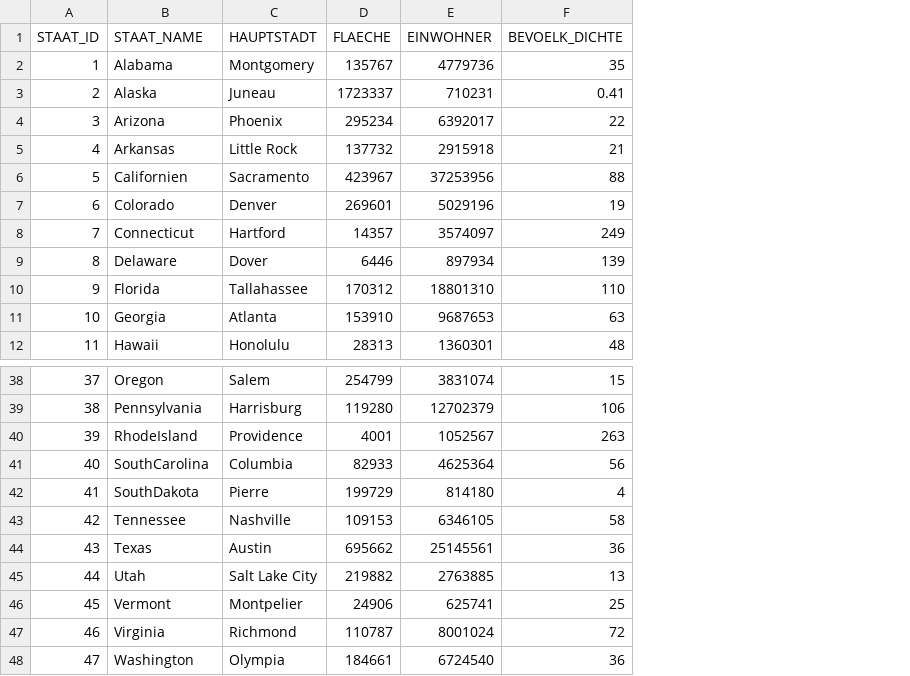
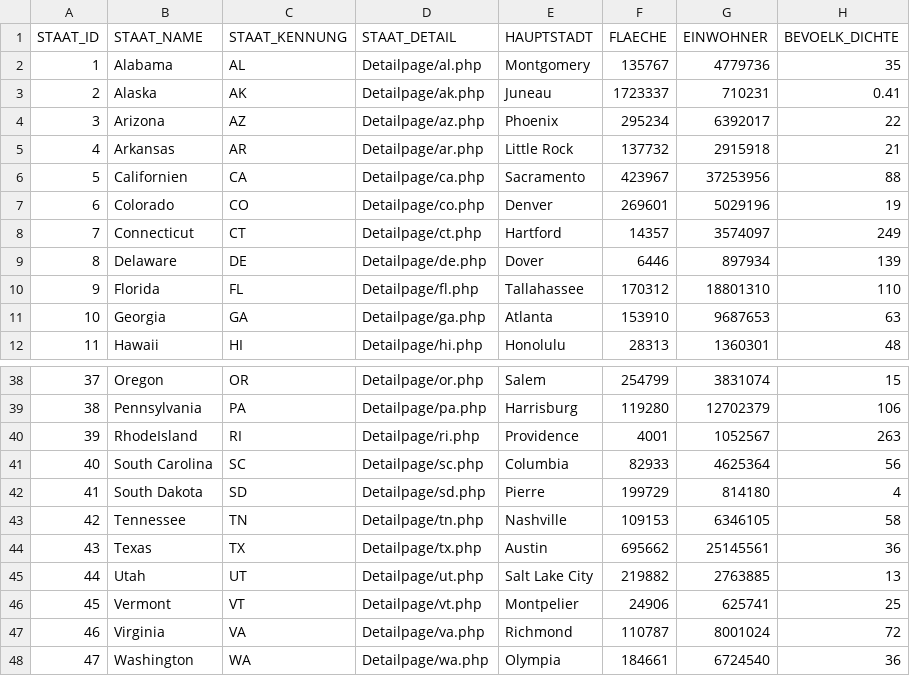
Before and after one commit to SteffenHamann/RDB, a CSV file: RDB-StaatenData.csv, drawn as a sheet; only a part is shown, gaps mark what is left out; the diff names each change by its address in the sheet, - before the commit and + after, or states it on an @@ line.

```diff
--- a/RDB-StaatenData.csv
+++ b/RDB-StaatenData.csv
+column C (STAAT_KENNUNG), rows 2-12: AL | AK | AZ | AR | CA | CO | CT | DE | FL | GA | HI; rows 38-48: OR | PA | RI | SC | SD | TN | TX | UT | VT | VA | WA
+column D (STAAT_DETAIL), rows 2-12: Detailpage/al.php | Detailpage/ak.php | Detailpage/az.php | Detailpage/ar.php | Detailpage/ca.php | Detailpage/co.php | Detailpage/ct.php | Detailpage/de.php | Detailpage/fl.php | Detailpage/ga.php | Detailpage/hi.php; rows 38-48: Detailpage/or.php | Detailpage/pa.php | Detailpage/ri.php | Detailpage/sc.php | Detailpage/sd.php | Detailpage/tn.php | Detailpage/tx.php | Detailpage/ut.php | Detailpage/vt.php | Detailpage/va.php | Detailpage/wa.php
-B41 (STAAT_NAME): SouthCarolina
+B41 (STAAT_NAME): South Carolina
-B42 (STAAT_NAME): SouthDakota
+B42 (STAAT_NAME): South Dakota
```
Also changed, not shown: 3 other files.
